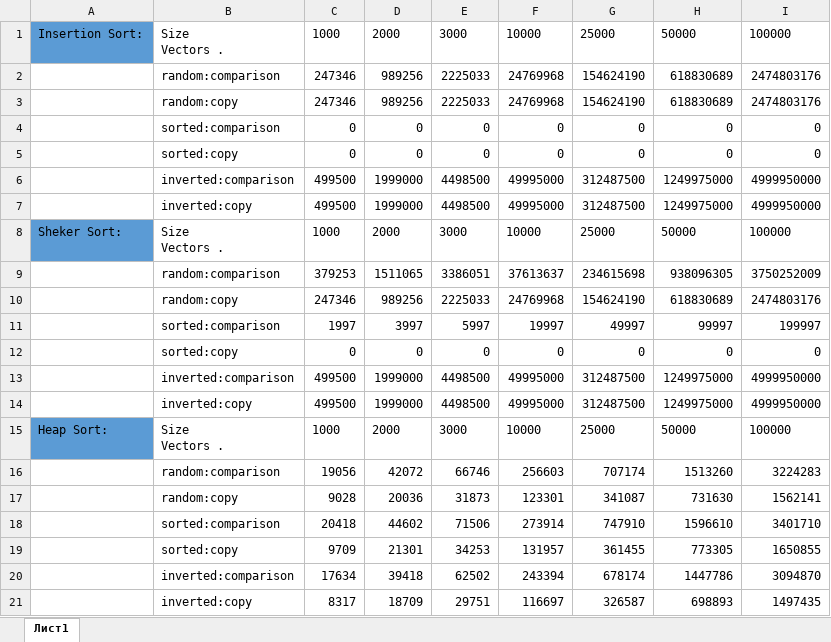
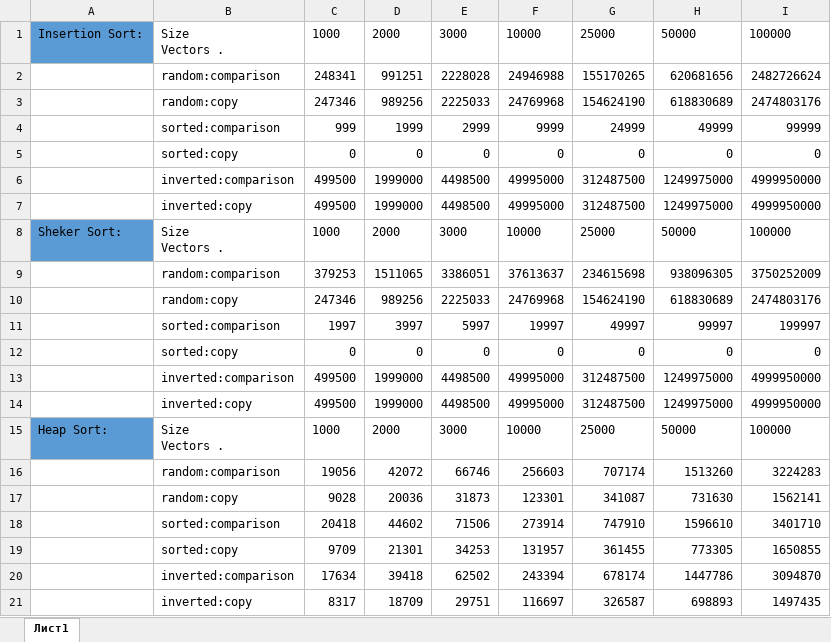
Before and after one commit to Darowiin/AaSD_lab_3_var_21, an Excel workbook: statistic.xlsx, sheet Лист1, drawn as a sheet; values as stored, in another font and other column widths than the file's, no borders; charts and pictures and table styles not drawn; removed rows and columns are numbered as before the commit, all else as after; the diff names each change by its address in the sheet, - before the commit and + after, or states it on an @@ line.

Commit message:
Add files via upload

```diff
--- a/statistic.xlsx (sheet Лист1)
+++ b/statistic.xlsx (sheet Лист1)
-row 2:  | random:comparison | 247346 | 989256 | 2225033 | 24769968 | 154624190 | 618830689 | 2474803176
+row 2:  | random:comparison | 248341 | 991251 | 2228028 | 24946988 | 155170265 | 620681656 | 2482726624
-row 4:  | sorted:comparison | 0 | 0 | 0 | 0 | 0 | 0 | 0
+row 4:  | sorted:comparison | 999 | 1999 | 2999 | 9999 | 24999 | 49999 | 99999
```
Also changed, not shown: charts or pictures.
